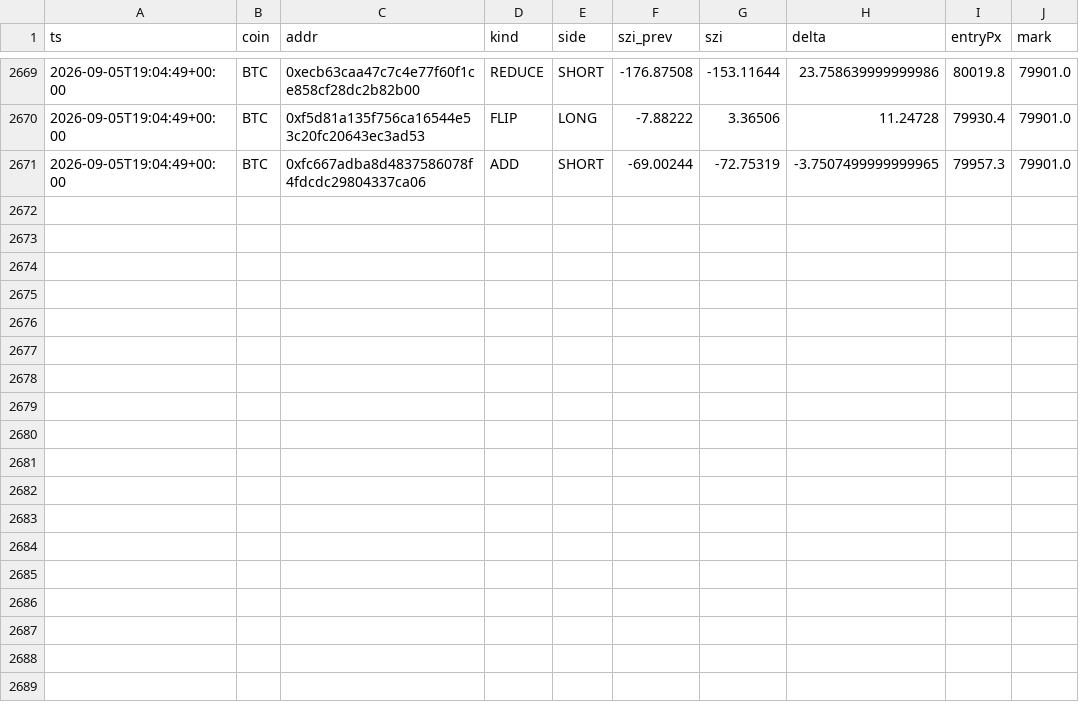
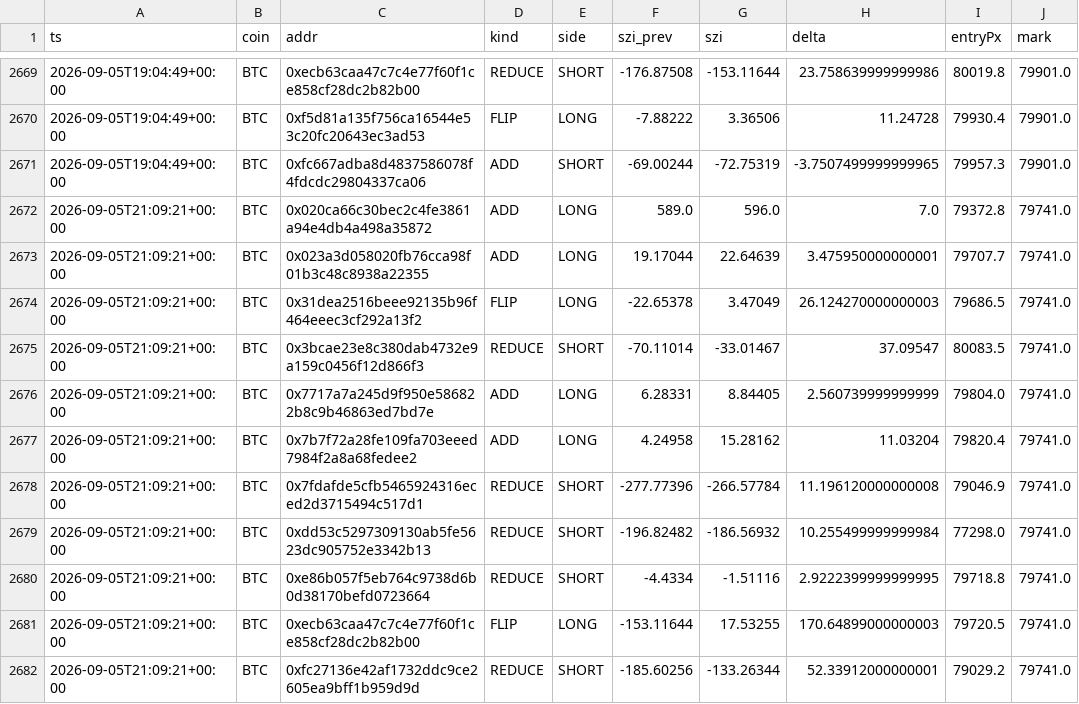
Before and after one commit to usa519831-tech/hl-whale-tracker, a CSV file: data/events_BTC.csv, drawn as a sheet; only a part is shown, gaps mark what is left out; the diff names each change by its address in the sheet, - before the commit and + after, or states it on an @@ line.

```diff
--- a/data/events_BTC.csv
+++ b/data/events_BTC.csv
+row 2672: 2026-09-05T21:09:21+00:00 | BTC | 0x020ca66c30bec2c4fe3861a94e4db4a498a35872 | ADD | LONG | 589.0 | 596.0 | 7.0 | 79372.8 | 79741.0
+row 2673: 2026-09-05T21:09:21+00:00 | BTC | 0x023a3d058020fb76cca98f01b3c48c8938a22355 | ADD | LONG | 19.17044 | 22.64639 | 3.475950000000001 | 79707.7 | 79741.0
+row 2674: 2026-09-05T21:09:21+00:00 | BTC | 0x31dea2516beee92135b96f464eeec3cf292a13f2 | FLIP | LONG | -22.65378 | 3.47049 | 26.124270000000003 | 79686.5 | 79741.0
+row 2675: 2026-09-05T21:09:21+00:00 | BTC | 0x3bcae23e8c380dab4732e9a159c0456f12d866f3 | REDUCE | SHORT | -70.11014 | -33.01467 | 37.09547 | 80083.5 | 79741.0
+row 2676: 2026-09-05T21:09:21+00:00 | BTC | 0x7717a7a245d9f950e586822b8c9b46863ed7bd7e | ADD | LONG | 6.28331 | 8.84405 | 2.560739999999999 | 79804.0 | 79741.0
+row 2677: 2026-09-05T21:09:21+00:00 | BTC | 0x7b7f72a28fe109fa703eeed7984f2a8a68fedee2 | ADD | LONG | 4.24958 | 15.28162 | 11.03204 | 79820.4 | 79741.0
+row 2678: 2026-09-05T21:09:21+00:00 | BTC | 0x7fdafde5cfb5465924316eced2d3715494c517d1 | REDUCE | SHORT | -277.77396 | -266.57784 | 11.196120000000008 | 79046.9 | 79741.0
+row 2679: 2026-09-05T21:09:21+00:00 | BTC | 0xdd53c5297309130ab5fe5623dc905752e3342b13 | REDUCE | SHORT | -196.82482 | -186.56932 | 10.255499999999984 | 77298.0 | 79741.0
+row 2680: 2026-09-05T21:09:21+00:00 | BTC | 0xe86b057f5eb764c9738d6b0d38170befd0723664 | REDUCE | SHORT | -4.4334 | -1.51116 | 2.9222399999999995 | 79718.8 | 79741.0
+row 2681: 2026-09-05T21:09:21+00:00 | BTC | 0xecb63caa47c7c4e77f60f1ce858cf28dc2b82b00 | FLIP | LONG | -153.11644 | 17.53255 | 170.64899000000003 | 79720.5 | 79741.0
+row 2682: 2026-09-05T21:09:21+00:00 | BTC | 0xfc27136e42af1732ddc9ce2605ea9bff1b959d9d | REDUCE | SHORT | -185.60256 | -133.26344 | 52.33912000000001 | 79029.2 | 79741.0
```
Also changed, not shown: data/agg_BTC.csv, data/agg_ETH.csv, 7 other files.
